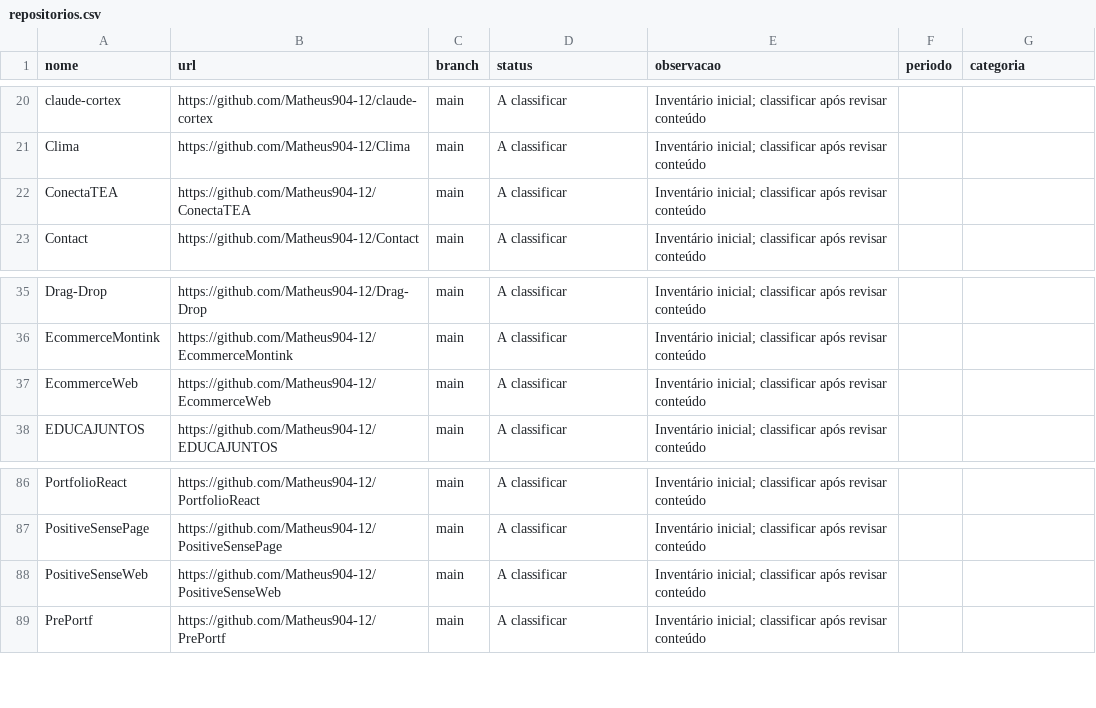
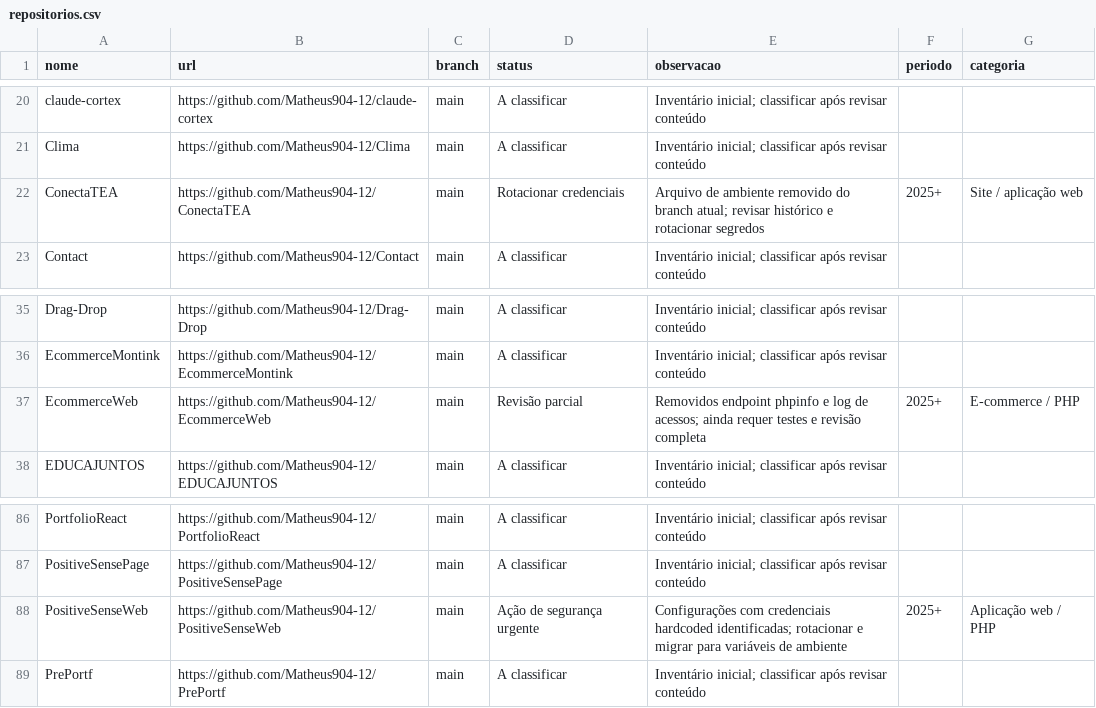
Before and after one commit to Matheus904-12/Super-Reposit-rio-de-Estudos, a CSV file: catalogo/repositorios.csv, drawn as a sheet; only a part is shown, gaps mark what is left out.

Commit message:
catalogo: registrar status de revisao de seguranca

```diff
--- a/catalogo/repositorios.csv
+++ b/catalogo/repositorios.csv
@@ -21,3 +21,3 @@ nome,url,branch,status,observacao,periodo,categoria
 "Clima","https://github.com/Matheus904-12/Clima","main","A classificar","Inventário inicial; classificar após revisar conteúdo","",""
-"ConectaTEA","https://github.com/Matheus904-12/ConectaTEA","main","A classificar","Inventário inicial; classificar após revisar conteúdo","",""
+"ConectaTEA","https://github.com/Matheus904-12/ConectaTEA","main","Rotacionar credenciais","Arquivo de ambiente removido do branch atual; revisar histórico e rotacionar segredos","2025+","Site / aplicação web"
 "Contact","https://github.com/Matheus904-12/Contact","main","A classificar","Inventário inicial; classificar após revisar conteúdo","",""
@@ -36,3 +36,3 @@ nome,url,branch,status,observacao,periodo,categoria
 "EcommerceMontink","https://github.com/Matheus904-12/EcommerceMontink","main","A classificar","Inventário inicial; classificar após revisar conteúdo","",""
-"EcommerceWeb","https://github.com/Matheus904-12/EcommerceWeb","main","A classificar","Inventário inicial; classificar após revisar conteúdo","",""
+"EcommerceWeb","https://github.com/Matheus904-12/EcommerceWeb","main","Revisão parcial","Removidos endpoint phpinfo e log de acessos; ainda requer testes e revisão completa","2025+","E-commerce / PHP"
 "EDUCAJUNTOS","https://github.com/Matheus904-12/EDUCAJUNTOS","main","A classificar","Inventário inicial; classificar após revisar conteúdo","",""
@@ -87,3 +87,3 @@ nome,url,branch,status,observacao,periodo,categoria
 "PositiveSensePage","https://github.com/Matheus904-12/PositiveSensePage","main","A classificar","Inventário inicial; classificar após revisar conteúdo","",""
-"PositiveSenseWeb","https://github.com/Matheus904-12/PositiveSenseWeb","main","A classificar","Inventário inicial; classificar após revisar conteúdo","",""
+"PositiveSenseWeb","https://github.com/Matheus904-12/PositiveSenseWeb","main","Ação de segurança urgente","Configurações com credenciais hardcoded identificadas; rotacionar e migrar para variáveis de ambiente","2025+","Aplicação web / PHP"
 "PrePortf","https://github.com/Matheus904-12/PrePortf","main","A classificar","Inventário inicial; classificar após revisar conteúdo","",""
```
